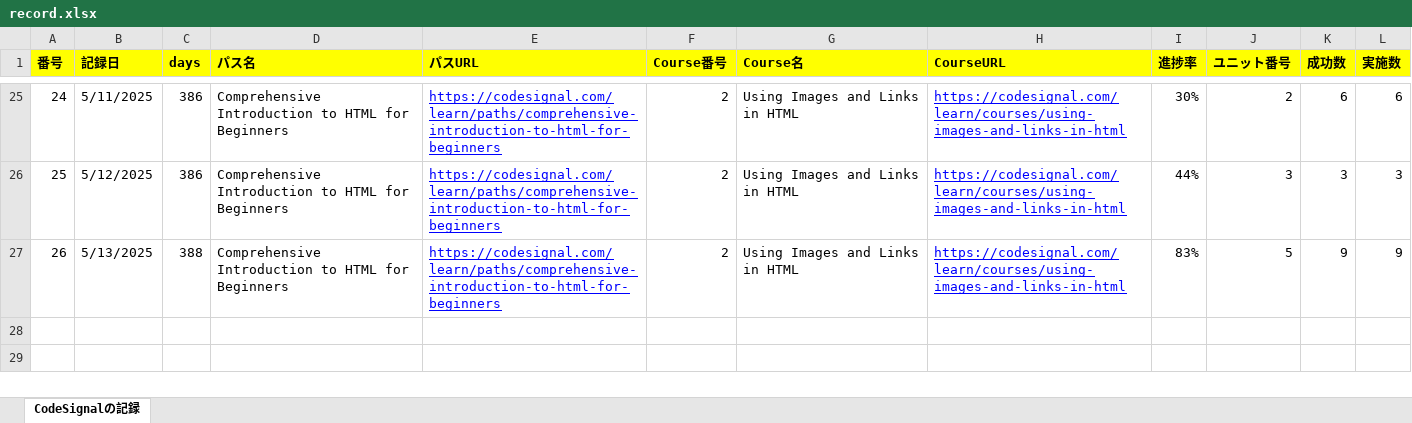
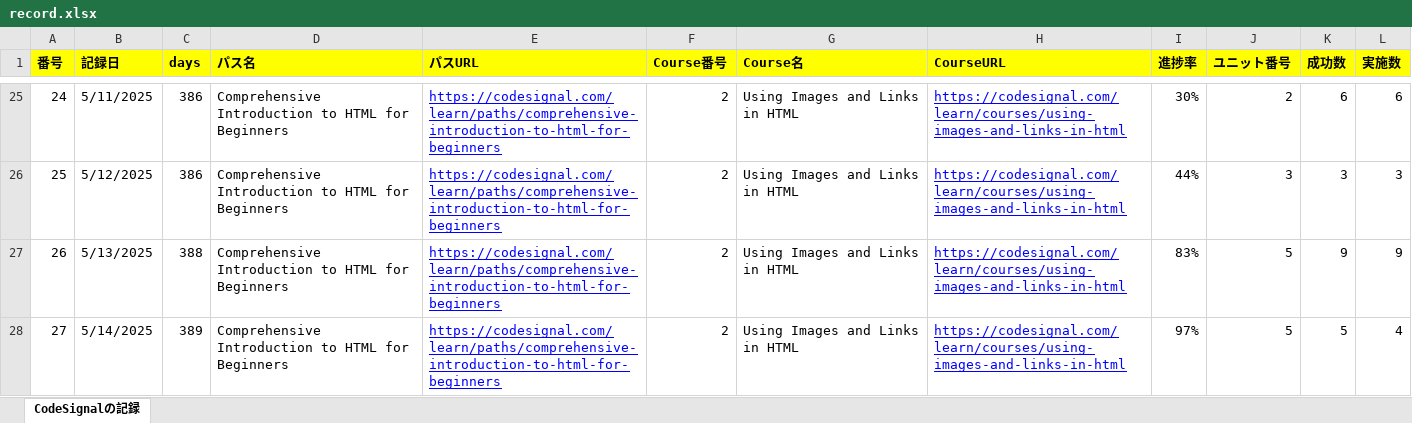
Before and after one commit to KenichiroArai/Blog, an Excel workbook: docs/CodeSignal/record.xlsx, sheet CodeSignalの記録, drawn as a sheet; only a part is shown, gaps mark what is left out; values as stored, in another font and other column widths than the file's, no borders; the diff names each change by its address in the sheet, - before the commit and + after, or states it on an @@ line.

```diff
--- a/docs/CodeSignal/record.xlsx (sheet CodeSignalの記録)
+++ b/docs/CodeSignal/record.xlsx (sheet CodeSignalの記録)
+row 28: 27 | 5/14/2025 | 389 | Comprehensive Introduction to HTML for Beginners | https://codesignal.com/learn/paths/comprehensive-introduction-to-html-for-beginners | 2 | Using Images and Links in HTML | https://codesignal.com/learn/courses/using-images-and-links-in-html | 97% | 5 | 5 | 4
```
Also changed, not shown: docs/Cursor/record.xlsx.
